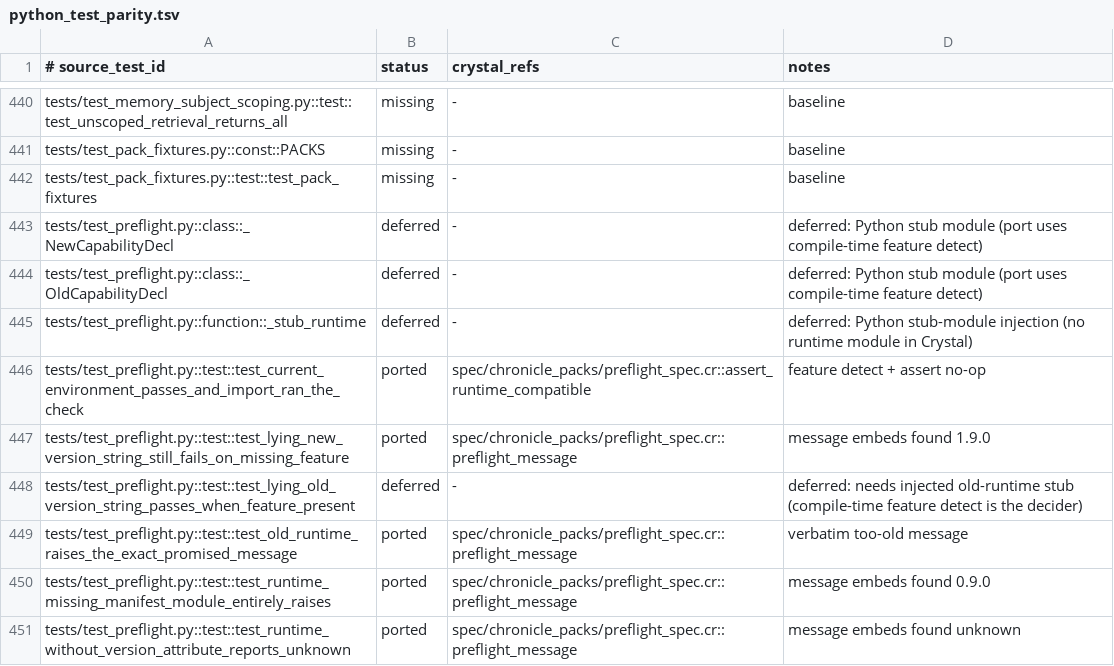
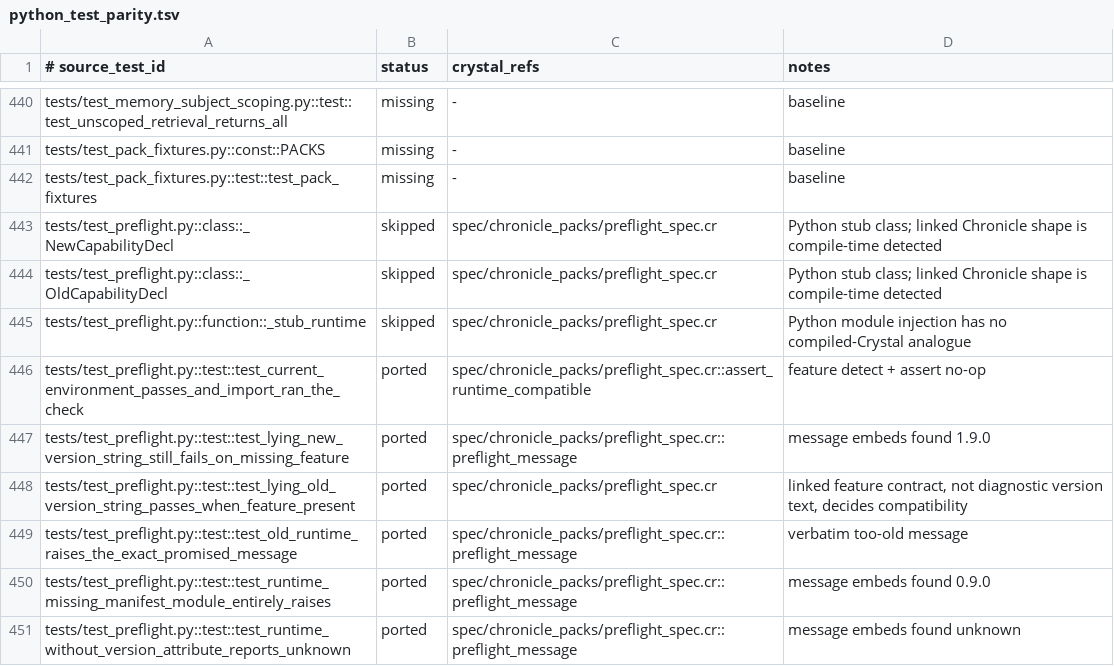
Before and after one commit to dsisnero/chronicle-packs, a TSV file: plans/inventory/python_test_parity.tsv, drawn as a sheet; only a part is shown, gaps mark what is left out.

Commit message:
port: complete preflight test parity
- Characterize the linked Chronicle feature contract as independent of diagnostic version text\n- Replace Python stub-module deferred rows with documented Crystal-equivalent test coverage\n- Restore full 638-row parity-ledger validation and advance the roadmap to 226/638

```diff
--- a/plans/inventory/python_test_parity.tsv
+++ b/plans/inventory/python_test_parity.tsv
@@ -442,8 +442,8 @@ tests/test_pack_fixtures.py::const::PACKS	missing	-	baseline
 tests/test_pack_fixtures.py::test::test_pack_fixtures	missing	-	baseline
-tests/test_preflight.py::class::_NewCapabilityDecl	deferred	-	deferred: Python stub module (port uses compile-time feature detect)
-tests/test_preflight.py::class::_OldCapabilityDecl	deferred	-	deferred: Python stub module (port uses compile-time feature detect)
-tests/test_preflight.py::function::_stub_runtime	deferred	-	deferred: Python stub-module injection (no runtime module in Crystal)
+tests/test_preflight.py::class::_NewCapabilityDecl	skipped	spec/chronicle_packs/preflight_spec.cr	Python stub class; linked Chronicle shape is compile-time detected
+tests/test_preflight.py::class::_OldCapabilityDecl	skipped	spec/chronicle_packs/preflight_spec.cr	Python stub class; linked Chronicle shape is compile-time detected
+tests/test_preflight.py::function::_stub_runtime	skipped	spec/chronicle_packs/preflight_spec.cr	Python module injection has no compiled-Crystal analogue
 tests/test_preflight.py::test::test_current_environment_passes_and_import_ran_the_check	ported	spec/chronicle_packs/preflight_spec.cr::assert_runtime_compatible	feature detect + assert no-op
 tests/test_preflight.py::test::test_lying_new_version_string_still_fails_on_missing_feature	ported	spec/chronicle_packs/preflight_spec.cr::preflight_message	message embeds found 1.9.0
-tests/test_preflight.py::test::test_lying_old_version_string_passes_when_feature_present	deferred	-	deferred: needs injected old-runtime stub (compile-time feature detect is the decider)
+tests/test_preflight.py::test::test_lying_old_version_string_passes_when_feature_present	ported	spec/chronicle_packs/preflight_spec.cr	linked feature contract, not diagnostic version text, decides compatibility
 tests/test_preflight.py::test::test_old_runtime_raises_the_exact_promised_message	ported	spec/chronicle_packs/preflight_spec.cr::preflight_message	verbatim too-old message
```
Also changed, not shown: 2 other files.
